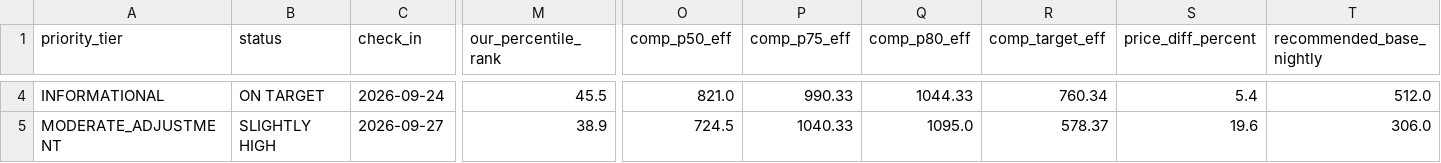
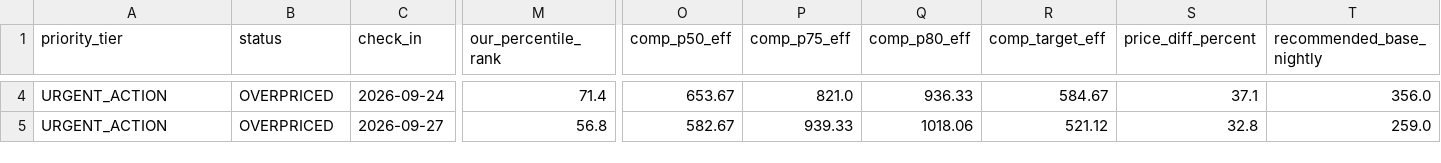
Before and after one commit to ivanpenkov/str-price-advisor, a CSV file: data/pricing_sheet_2026-09-12.csv, drawn as a sheet; only a part is shown, gaps mark what is left out; the diff covers the shown part only; the diff names each change by its address in the sheet, - before the commit and + after, or states it on an @@ line.

```diff
--- a/data/pricing_sheet_2026-09-12.csv
+++ b/data/pricing_sheet_2026-09-12.csv
-A4 (priority_tier): INFORMATIONAL
+A4 (priority_tier): URGENT_ACTION
-B4 (status): ON TARGET
+B4 (status): OVERPRICED
-M4 (our_percentile_rank): 45.5
+M4 (our_percentile_rank): 71.4
-O4 (comp_p50_eff): 821.0
+O4 (comp_p50_eff): 653.67
-P4 (comp_p75_eff): 990.33
+P4 (comp_p75_eff): 821.0
-Q4 (comp_p80_eff): 1044.33
+Q4 (comp_p80_eff): 936.33
-R4 (comp_target_eff): 760.34
+R4 (comp_target_eff): 584.67
-S4 (price_diff_percent): 5.4
+S4 (price_diff_percent): 37.1
-T4 (recommended_base_nightly): 512.0
+T4 (recommended_base_nightly): 356.0
-A5 (priority_tier): MODERATE_ADJUSTMENT
+A5 (priority_tier): URGENT_ACTION
-B5 (status): SLIGHTLY HIGH
+B5 (status): OVERPRICED
-M5 (our_percentile_rank): 38.9
+M5 (our_percentile_rank): 56.8
-O5 (comp_p50_eff): 724.5
+O5 (comp_p50_eff): 582.67
-P5 (comp_p75_eff): 1040.33
+P5 (comp_p75_eff): 939.33
-Q5 (comp_p80_eff): 1095.0
+Q5 (comp_p80_eff): 1018.06
-R5 (comp_target_eff): 578.37
+R5 (comp_target_eff): 521.12
-S5 (price_diff_percent): 19.6
+S5 (price_diff_percent): 32.8
-T5 (recommended_base_nightly): 306.0
+T5 (recommended_base_nightly): 259.0
```
Also changed, not shown: 112 edited cells elsewhere in this file, data/latest_sheet.csv, docs/latest_sheet.csv, 7 other files.
